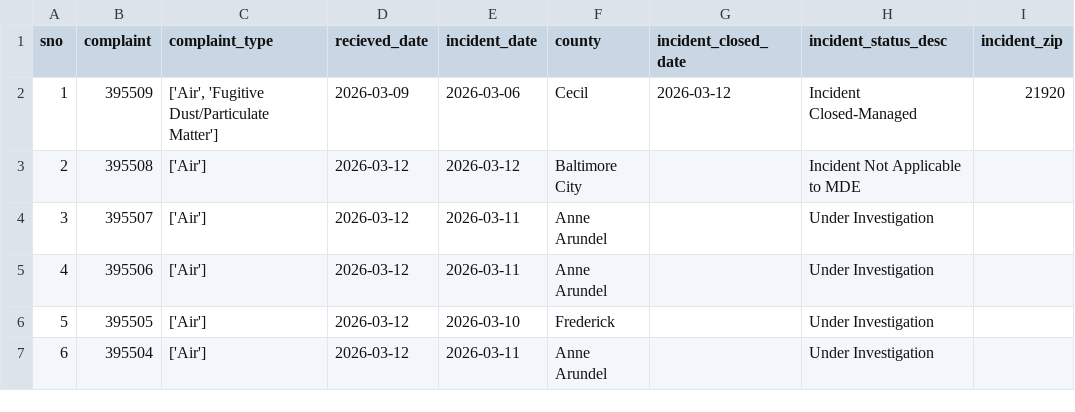
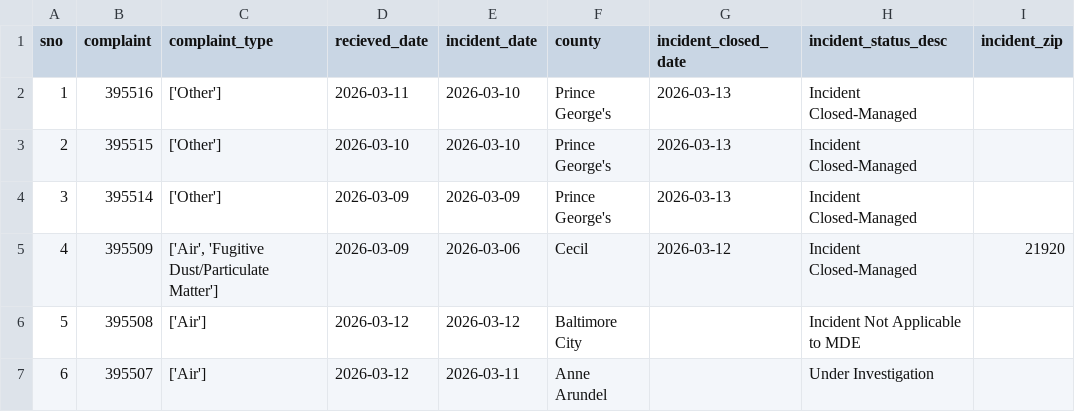
Before and after one commit to david-a-weisz/live-nicar-pipeline, a CSV file: exported_data/all_complaints.csv, drawn as a sheet; only a part is shown; the shorter side is filled out with more unchanged rows; addresses are those after the commit; the diff names each change by its address in the sheet, - before the commit and + after, or states it on an @@ line.

```diff
--- a/exported_data/all_complaints.csv
+++ b/exported_data/all_complaints.csv
+row 2: 1 | 395516 | ['Other'] | 2026-03-11 | 2026-03-10 | Prince George's | 2026-03-13 | Incident Closed-Managed
+row 3: 2 | 395515 | ['Other'] | 2026-03-10 | 2026-03-10 | Prince George's | 2026-03-13 | Incident Closed-Managed
+row 4: 3 | 395514 | ['Other'] | 2026-03-09 | 2026-03-09 | Prince George's | 2026-03-13 | Incident Closed-Managed
@@ column A (sno) renumbered from row 5 down @@
```
Also changed, not shown: exported_data/complaint_type_frequency.csv, exported_data/county_frequency.csv, 1 other file.
